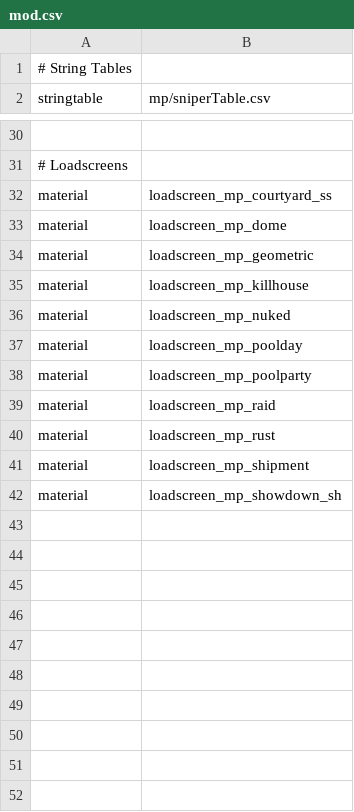
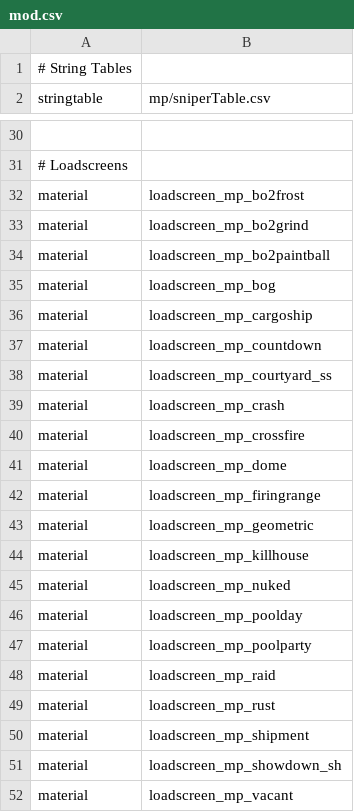
Before and after one commit to Jaxofw/IW5-Sniping, a CSV file: mod.csv, drawn as a sheet; only a part is shown, gaps mark what is left out; the diff names each change by its address in the sheet, - before the commit and + after, or states it on an @@ line.

```diff
--- a/mod.csv
+++ b/mod.csv
+row 32: material | loadscreen_mp_bo2frost
+row 33: material | loadscreen_mp_bo2grind
+row 34: material | loadscreen_mp_bo2paintball
+row 35: material | loadscreen_mp_bog
+row 36: material | loadscreen_mp_cargoship
+row 37: material | loadscreen_mp_countdown
+row 39: material | loadscreen_mp_crash
+row 40: material | loadscreen_mp_crossfire
+row 42: material | loadscreen_mp_firingrange
+row 52: material | loadscreen_mp_vacant
```
Also changed, not shown: 22 other files.
